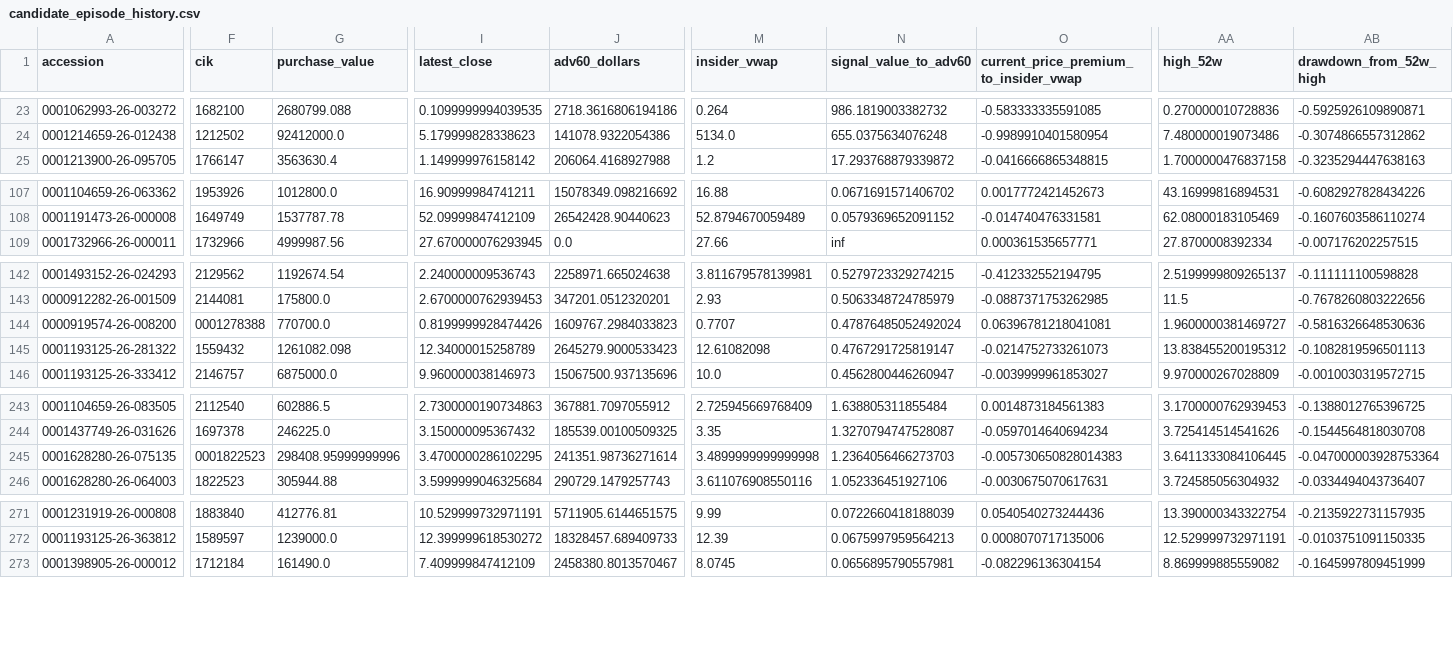
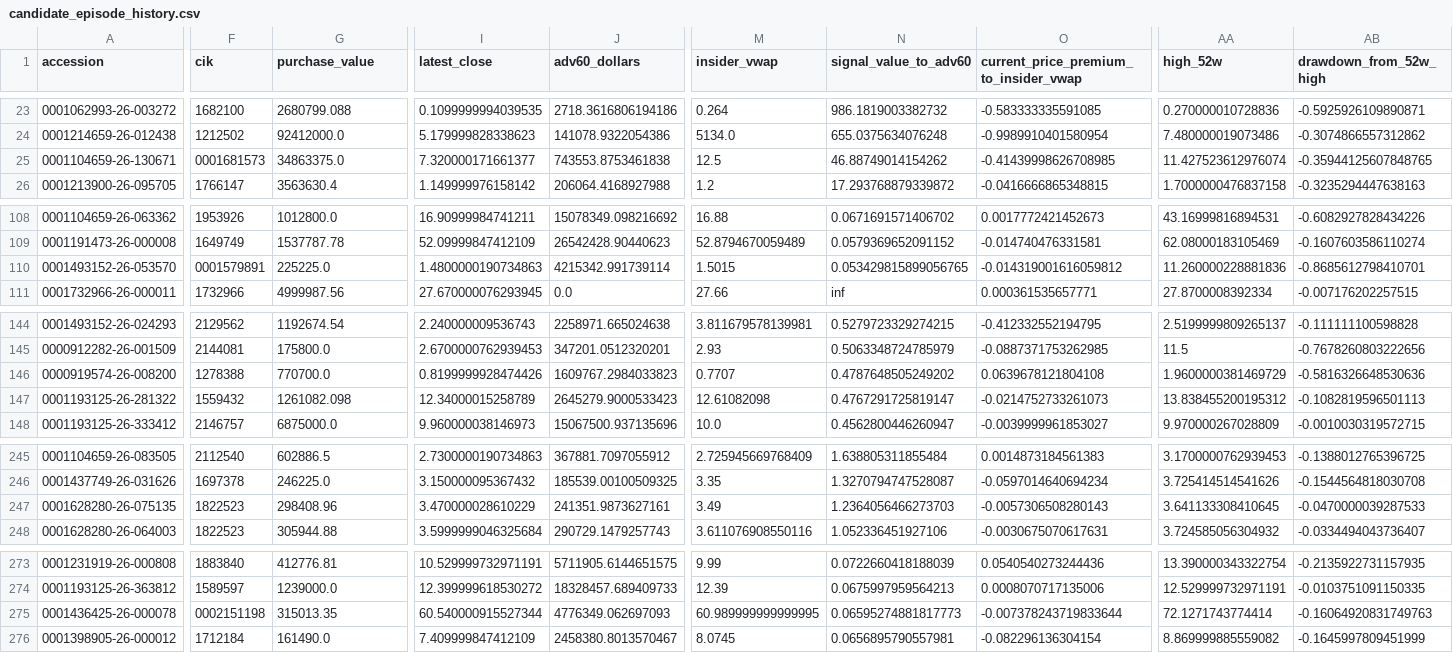
Before and after one commit to mrshu/openinsider-notifier, a CSV file: data/live/sec_daily/candidate_episode_history.csv, drawn as a sheet; only a part is shown, gaps mark what is left out; addresses are those after the commit; rows hold the shown columns only; the diff covers the shown part only; the diff names each change by its address in the sheet, - before the commit and + after, or states it on an @@ line.

```diff
--- a/data/live/sec_daily/candidate_episode_history.csv
+++ b/data/live/sec_daily/candidate_episode_history.csv
+row 25: 0001104659-26-130671 | 0001681573 | 34863375.0 | 7.320000171661377 | 743553.8753461838 | 12.5 | 46.88749014154262 | -0.41439998626708985 | 11.427523612976074 | -0.35944125607848765
+row 110: 0001493152-26-053570 | 0001579891 | 225225.0 | 1.4800000190734863 | 4215342.991739114 | 1.5015 | 0.053429815899056765 | -0.014319001616059812 | 11.260000228881836 | -0.8685612798410701
-F146 (cik): 0001278388
+F146 (cik): 1278388
-N146 (signal_value_to_adv60): 0.47876485052492024
+N146 (signal_value_to_adv60): 0.4787648505249202
-O146: 0.06396781218041081
+O146: 0.0639678121804108
-AA146 (high_52w): 1.9600000381469727
+AA146 (high_52w): 1.9600000381469729
-F247 (cik): 0001822523
+F247 (cik): 1822523
-G247 (purchase_value): 298408.95999999996
+G247 (purchase_value): 298408.96
-I247 (latest_close): 3.4700000286102295
+I247 (latest_close): 3.470000028610229
-J247 (adv60_dollars): 241351.98736271614
+J247 (adv60_dollars): 241351.9873627161
-M247 (insider_vwap): 3.4899999999999998
+M247 (insider_vwap): 3.49
-O247: -0.005730650828014383
+O247: -0.0057306508280143
-AA247 (high_52w): 3.6411333084106445
+AA247 (high_52w): 3.641133308410645
-AB247 (drawdown_from_52w_high): -0.047000003928753364
+AB247 (drawdown_from_52w_high): -0.0470000039287533
+row 275: 0001436425-26-000078 | 0002151198 | 315013.35 | 60.540000915527344 | 4776349.062697093 | 60.989999999999995 | 0.06595274881817773 | -0.007378243719833644 | 72.1271743774414 | -0.16064920831749763
```
Also changed, not shown: 16 edited cells elsewhere in this file, data/live/sec_daily/candidate_history.csv, data/live/sec_daily/dropped_transactions_latest.csv, 14 other files.
